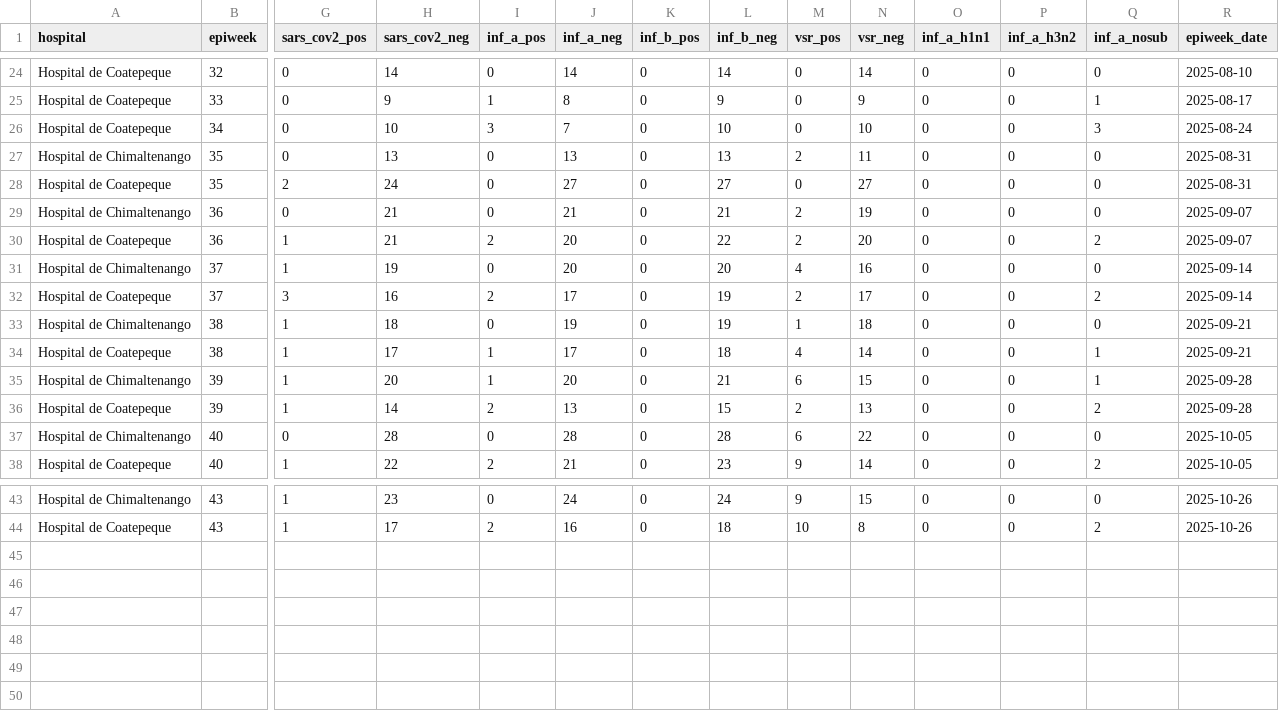
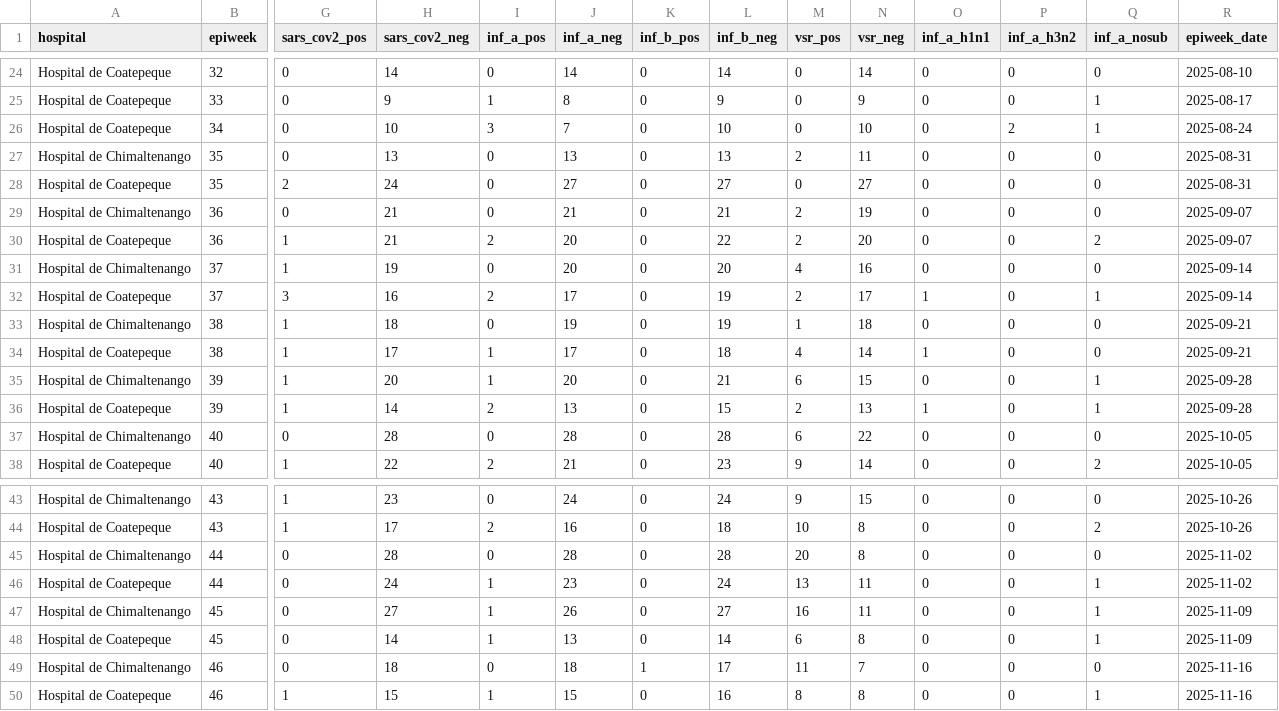
Before and after one commit to funsaludinvestigacion/enfermedades_infecciosas, a CSV file: docs/gihsn_summary.csv, drawn as a sheet; only a part is shown, gaps mark what is left out; rows hold the shown columns only; the diff names each change by its address in the sheet, - before the commit and + after, or states it on an @@ line.

```diff
--- a/docs/gihsn_summary.csv
+++ b/docs/gihsn_summary.csv
-P26 (inf_a_h3n2): 0
+P26 (inf_a_h3n2): 2
-Q26 (inf_a_nosub): 3
+Q26 (inf_a_nosub): 1
-O32 (inf_a_h1n1): 0
+O32 (inf_a_h1n1): 1
-Q32 (inf_a_nosub): 2
+Q32 (inf_a_nosub): 1
-O34 (inf_a_h1n1): 0
+O34 (inf_a_h1n1): 1
-Q34 (inf_a_nosub): 1
+Q34 (inf_a_nosub): 0
-O36 (inf_a_h1n1): 0
+O36 (inf_a_h1n1): 1
-Q36 (inf_a_nosub): 2
+Q36 (inf_a_nosub): 1
+row 45: Hospital de Chimaltenango | 44 | 0 | 28 | 0 | 28 | 0 | 28 | 20 | 8 | 0 | 0 | 0 | 2025-11-02
+row 46: Hospital de Coatepeque | 44 | 0 | 24 | 1 | 23 | 0 | 24 | 13 | 11 | 0 | 0 | 1 | 2025-11-02
+row 47: Hospital de Chimaltenango | 45 | 0 | 27 | 1 | 26 | 0 | 27 | 16 | 11 | 0 | 0 | 1 | 2025-11-09
+row 48: Hospital de Coatepeque | 45 | 0 | 14 | 1 | 13 | 0 | 14 | 6 | 8 | 0 | 0 | 1 | 2025-11-09
+row 49: Hospital de Chimaltenango | 46 | 0 | 18 | 0 | 18 | 1 | 17 | 11 | 7 | 0 | 0 | 0 | 2025-11-16
+row 50: Hospital de Coatepeque | 46 | 1 | 15 | 1 | 15 | 0 | 16 | 8 | 8 | 0 | 0 | 1 | 2025-11-16
```
Also changed, not shown: docs/namru_biofire_summary_updated.csv, docs/vigicasa_summary.csv, 2 other files.
